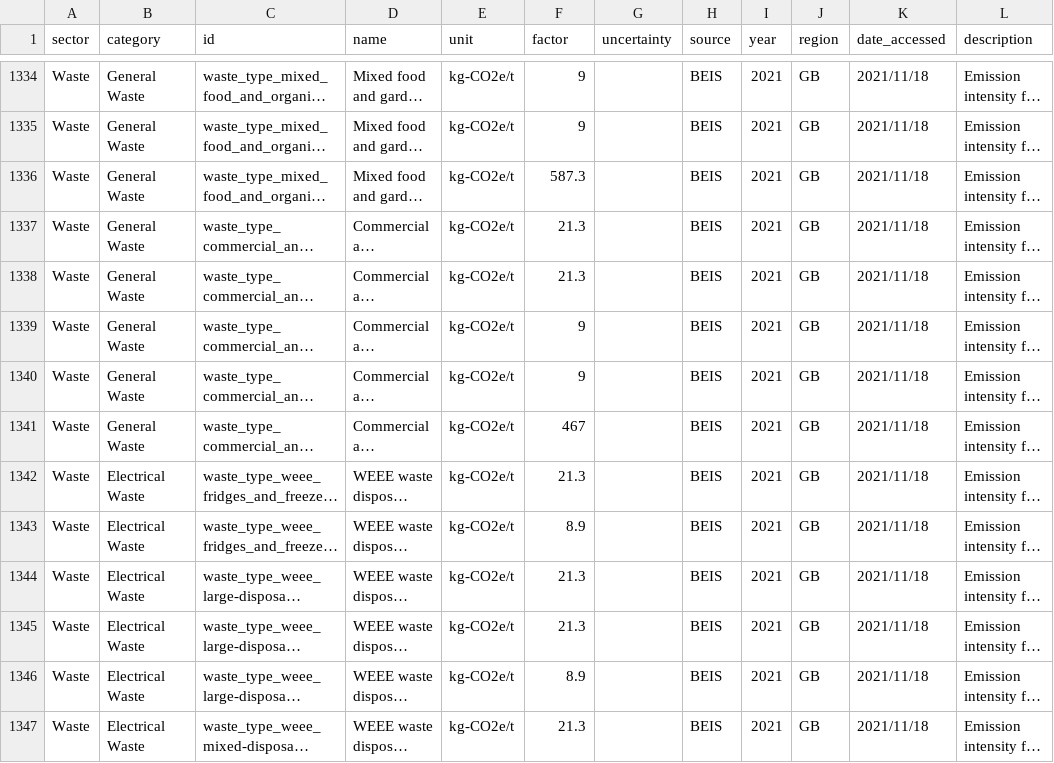
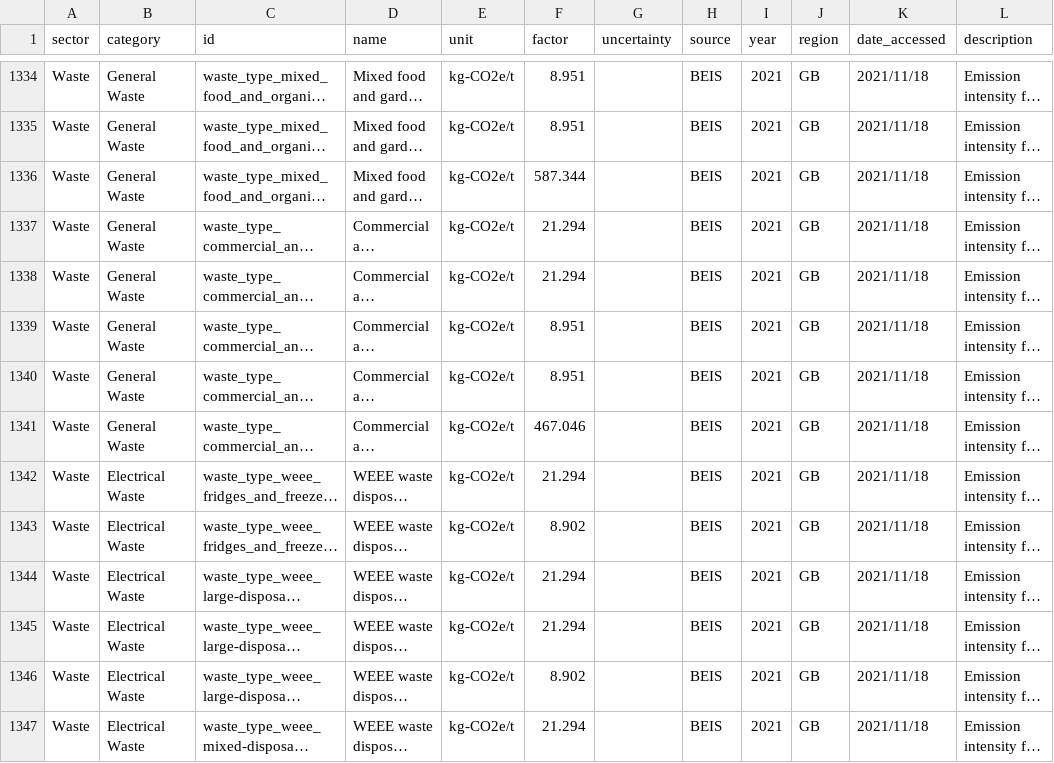
Before and after one commit to platy/Open-Emission-Factors-DB, a CSV file: OpenEmissionFactorsDB.csv, drawn as a sheet; only a part is shown, gaps mark what is left out; long unchanged cells end in …; the diff covers the shown part only; the diff names each change by its address in the sheet, - before the commit and + after, or states it on an @@ line.

Commit message:
Update BEIS waste conversion factors (#75)
Update BEIS waste conversion factors to include three decimal digits.

```diff
--- a/OpenEmissionFactorsDB.csv
+++ b/OpenEmissionFactorsDB.csv
-F1334:F1335 (factor): 9
+F1334:F1335 (factor): 8.951
-F1336 (factor): 587.3
+F1336 (factor): 587.344
-F1337:F1338 (factor): 21.3
+F1337:F1338 (factor): 21.294
-F1339:F1340 (factor): 9
+F1339:F1340 (factor): 8.951
-F1341 (factor): 467
+F1341 (factor): 467.046
-F1342 (factor): 21.3
+F1342 (factor): 21.294
-F1343 (factor): 8.9
+F1343 (factor): 8.902
-F1344:F1345 (factor): 21.3
+F1344:F1345 (factor): 21.294
-F1346 (factor): 8.9
+F1346 (factor): 8.902
-F1347 (factor): 21.3
+F1347 (factor): 21.294
```
Also changed, not shown: 131 edited cells elsewhere in this file.
